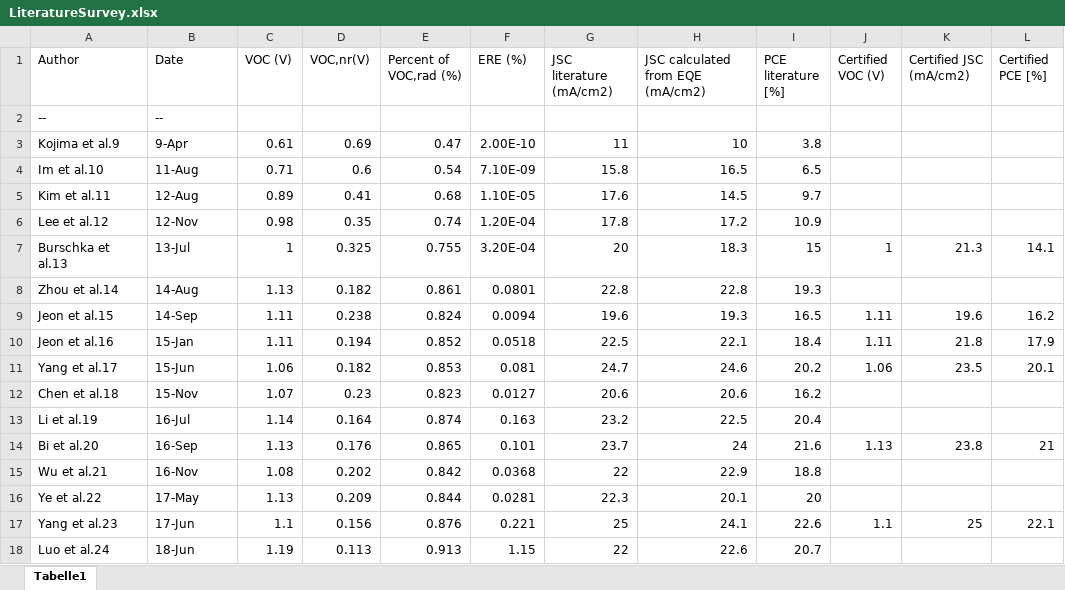
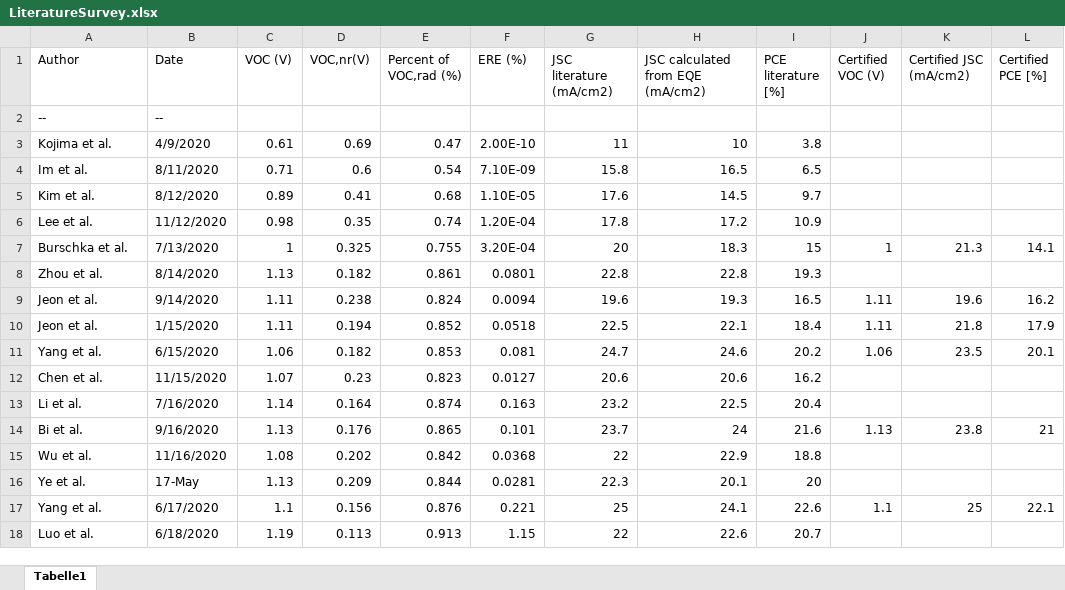
Before and after one commit to DanedeQ/PV-Voltage-Loss-Q_LED, an Excel workbook: LiteratureSurvey.xlsx, sheet Tabelle1, drawn as a sheet; only a part is shown; values as stored, in another font and other column widths than the file's, no cell formats; the diff covers the shown part only; the diff names each change by its address in the sheet, - before the commit and + after, or states it on an @@ line.

```diff
--- a/LiteratureSurvey.xlsx (sheet Tabelle1)
+++ b/LiteratureSurvey.xlsx (sheet Tabelle1)
-A3 (Author): Kojima et al.9
+A3 (Author): Kojima et al.
-B3 (Date): 9-Apr
+B3 (Date): 4/9/2020
-A4 (Author): Im et al.10
+A4 (Author): Im et al.
-B4 (Date): 11-Aug
+B4 (Date): 8/11/2020
-A5 (Author): Kim et al.11
+A5 (Author): Kim et al.
-B5 (Date): 12-Aug
+B5 (Date): 8/12/2020
-A6 (Author): Lee et al.12
+A6 (Author): Lee et al.
-B6 (Date): 12-Nov
+B6 (Date): 11/12/2020
-A7 (Author): Burschka et al.13
+A7 (Author): Burschka et al.
-B7 (Date): 13-Jul
+B7 (Date): 7/13/2020
-A8 (Author): Zhou et al.14
+A8 (Author): Zhou et al.
-B8 (Date): 14-Aug
+B8 (Date): 8/14/2020
-A9 (Author): Jeon et al.15
+A9 (Author): Jeon et al.
-B9 (Date): 14-Sep
+B9 (Date): 9/14/2020
-A10 (Author): Jeon et al.16
+A10 (Author): Jeon et al.
-B10 (Date): 15-Jan
+B10 (Date): 1/15/2020
-A11 (Author): Yang et al.17
+A11 (Author): Yang et al.
-B11 (Date): 15-Jun
+B11 (Date): 6/15/2020
-A12 (Author): Chen et al.18
+A12 (Author): Chen et al.
-B12 (Date): 15-Nov
+B12 (Date): 11/15/2020
-A13 (Author): Li et al.19
+A13 (Author): Li et al.
-B13 (Date): 16-Jul
+B13 (Date): 7/16/2020
-A14 (Author): Bi et al.20
+A14 (Author): Bi et al.
-B14 (Date): 16-Sep
+B14 (Date): 9/16/2020
-A15 (Author): Wu et al.21
+A15 (Author): Wu et al.
-B15 (Date): 16-Nov
+B15 (Date): 11/16/2020
-A16 (Author): Ye et al.22
+A16 (Author): Ye et al.
-A17 (Author): Yang et al.23
+A17 (Author): Yang et al.
-B17 (Date): 17-Jun
+B17 (Date): 6/17/2020
-A18 (Author): Luo et al.24
+A18 (Author): Luo et al.
-B18 (Date): 18-Jun
+B18 (Date): 6/18/2020
```
Also changed, not shown: 10 added rows and 8 edited cells elsewhere in this sheet, cell formats, 3 other files.
